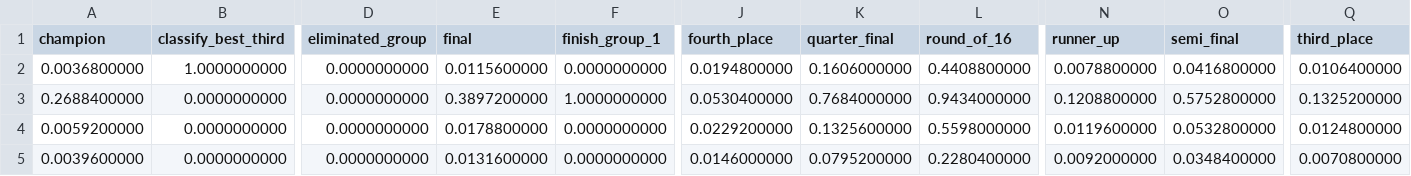
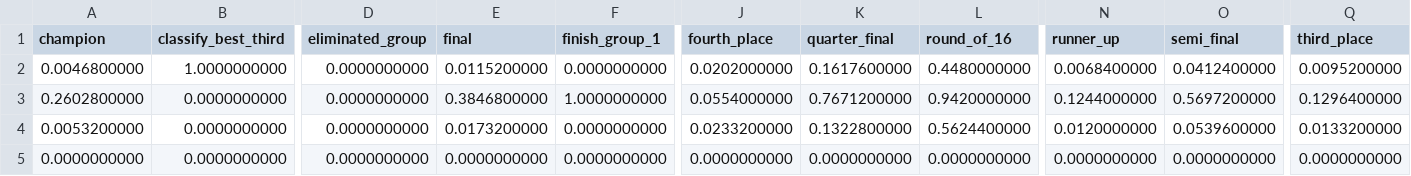
Before and after one commit to juanbrau-or/world-cup-2026-predictions, a CSV file: simulation/team_probabilities.csv, drawn as a sheet; only a part is shown, gaps mark what is left out; the diff covers the shown part only; the diff names each change by its address in the sheet, - before the commit and + after, or states it on an @@ line.

```diff
--- a/simulation/team_probabilities.csv
+++ b/simulation/team_probabilities.csv
-A2 (champion): 0.0036800000
+A2 (champion): 0.0046800000
-E2 (final): 0.0115600000
+E2 (final): 0.0115200000
-J2 (fourth_place): 0.0194800000
+J2 (fourth_place): 0.0202000000
-K2 (quarter_final): 0.1606000000
+K2 (quarter_final): 0.1617600000
-L2 (round_of_16): 0.4408800000
+L2 (round_of_16): 0.4480000000
-N2 (runner_up): 0.0078800000
+N2 (runner_up): 0.0068400000
-O2 (semi_final): 0.0416800000
+O2 (semi_final): 0.0412400000
-Q2 (third_place): 0.0106400000
+Q2 (third_place): 0.0095200000
-A3 (champion): 0.2688400000
+A3 (champion): 0.2602800000
-E3 (final): 0.3897200000
+E3 (final): 0.3846800000
-J3 (fourth_place): 0.0530400000
+J3 (fourth_place): 0.0554000000
-K3 (quarter_final): 0.7684000000
+K3 (quarter_final): 0.7671200000
-L3 (round_of_16): 0.9434000000
+L3 (round_of_16): 0.9420000000
-N3 (runner_up): 0.1208800000
+N3 (runner_up): 0.1244000000
-O3 (semi_final): 0.5752800000
+O3 (semi_final): 0.5697200000
-Q3 (third_place): 0.1325200000
+Q3 (third_place): 0.1296400000
-A4 (champion): 0.0059200000
+A4 (champion): 0.0053200000
-E4 (final): 0.0178800000
+E4 (final): 0.0173200000
-J4 (fourth_place): 0.0229200000
+J4 (fourth_place): 0.0233200000
-K4 (quarter_final): 0.1325600000
+K4 (quarter_final): 0.1322800000
-L4 (round_of_16): 0.5598000000
+L4 (round_of_16): 0.5624400000
-N4 (runner_up): 0.0119600000
+N4 (runner_up): 0.0120000000
-O4 (semi_final): 0.0532800000
+O4 (semi_final): 0.0539600000
-Q4 (third_place): 0.0124800000
+Q4 (third_place): 0.0133200000
-A5 (champion): 0.0039600000
+A5 (champion): 0.0000000000
-E5 (final): 0.0131600000
+E5 (final): 0.0000000000
-J5 (fourth_place): 0.0146000000
+J5 (fourth_place): 0.0000000000
-K5 (quarter_final): 0.0795200000
+K5 (quarter_final): 0.0000000000
-L5 (round_of_16): 0.2280400000
+L5 (round_of_16): 0.0000000000
-N5 (runner_up): 0.0092000000
+N5 (runner_up): 0.0000000000
-O5 (semi_final): 0.0348400000
+O5 (semi_final): 0.0000000000
-Q5 (third_place): 0.0070800000
+Q5 (third_place): 0.0000000000
```
Also changed, not shown: 130 edited cells elsewhere in this file, latest.csv, prospective_matches.csv, 18 other files.
